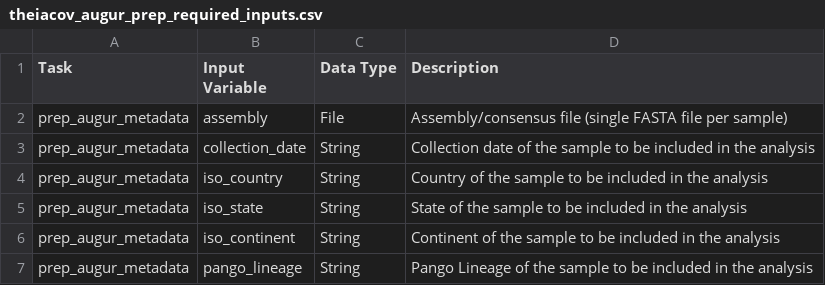
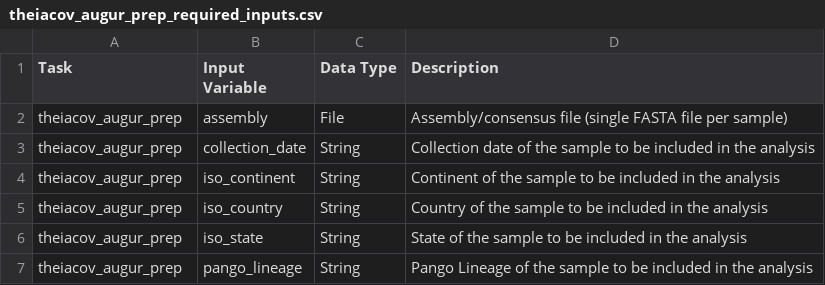
Before and after one commit to theiagen/public_health_viral_genomics, a CSV file: docs/source/tables/theiacov_workflows/theiacov_augur_prep_required_inputs.csv, drawn as a sheet.

```diff
--- a/docs/source/tables/theiacov_workflows/theiacov_augur_prep_required_inputs.csv
+++ b/docs/source/tables/theiacov_workflows/theiacov_augur_prep_required_inputs.csv
@@ -1,7 +1,7 @@
 Task,Input Variable ,Data Type ,Description
-prep_augur_metadata,assembly ,File ,Assembly/consensus file (single FASTA file per sample)
-prep_augur_metadata,collection_date ,String ,Collection date of the sample to be included in the analysis
-prep_augur_metadata,iso_country ,String ,Country of the sample to be included in the analysis
-prep_augur_metadata,iso_state ,String ,State of the sample to be included in the analysis
-prep_augur_metadata,iso_continent ,String ,Continent of the sample to be included in the analysis
-prep_augur_metadata,pango_lineage ,String ,Pango Lineage of the sample to be included in the analysis
+theiacov_augur_prep,assembly ,File ,Assembly/consensus file (single FASTA file per sample)
+theiacov_augur_prep,collection_date ,String ,Collection date of the sample to be included in the analysis
+theiacov_augur_prep,iso_continent ,String ,Continent of the sample to be included in the analysis
+theiacov_augur_prep,iso_country ,String ,Country of the sample to be included in the analysis
+theiacov_augur_prep,iso_state ,String ,State of the sample to be included in the analysis
+theiacov_augur_prep,pango_lineage ,String ,Pango Lineage of the sample to be included in the analysis
```
Also changed, not shown: docs/source/tables/theiacov_workflows/theiacov_augur_run_required_inputs.csv, 3 other files.
